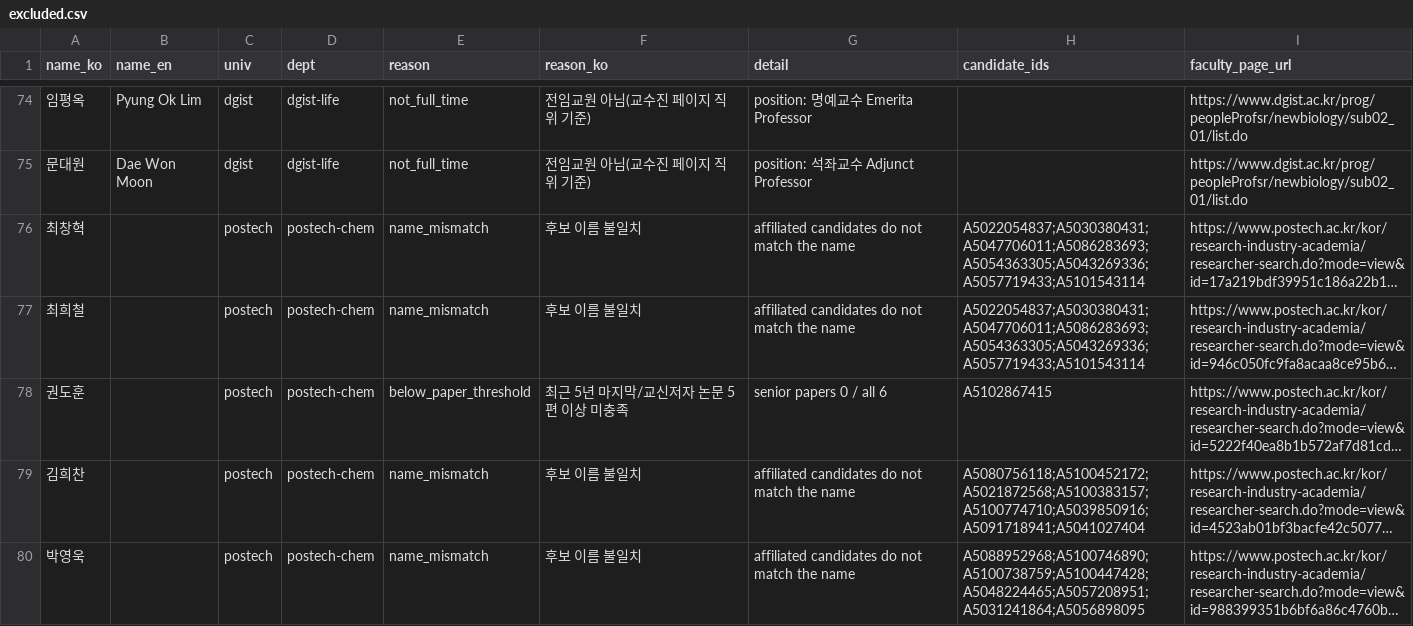
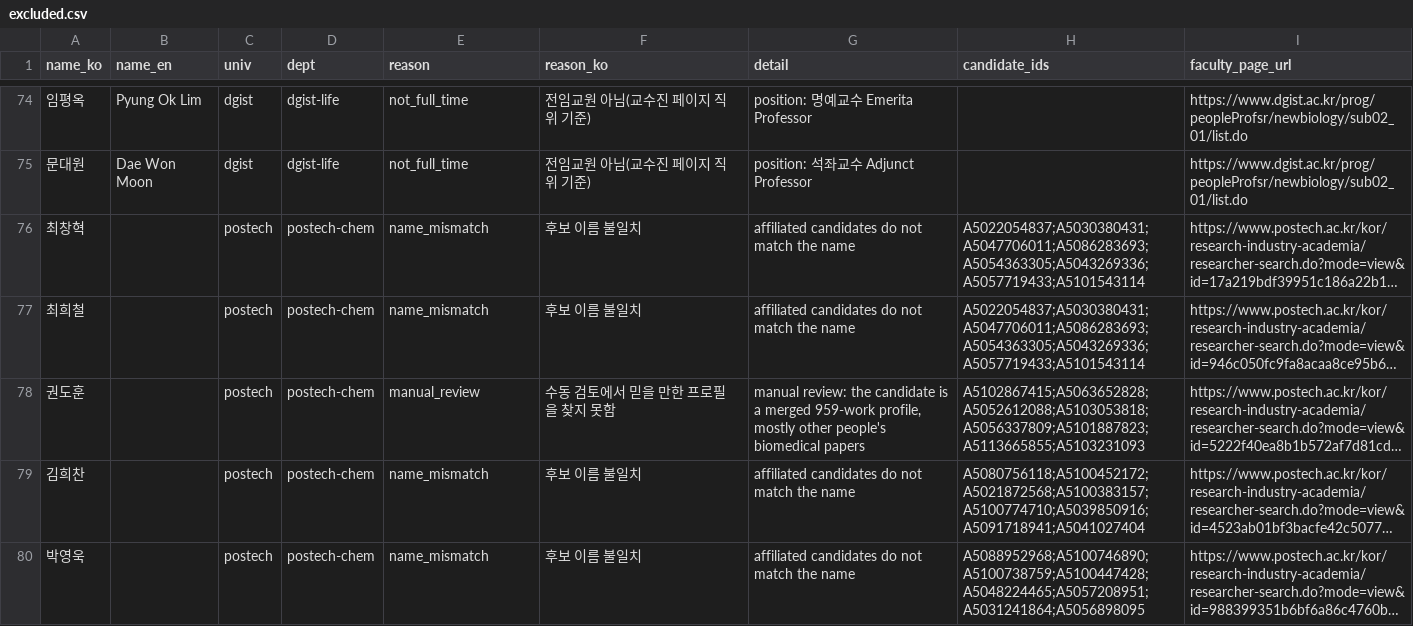
Before and after one commit to kdwtom/lab-atlas, a CSV file: pipeline/output/excluded.csv, drawn as a sheet; only a part is shown, gaps mark what is left out; long unchanged cells end in …; the diff covers the shown part only; the diff names each change by its address in the sheet, - before the commit and + after, or states it on an @@ line.

```diff
--- a/pipeline/output/excluded.csv
+++ b/pipeline/output/excluded.csv
-E78 (reason): below_paper_threshold
+E78 (reason): manual_review
-F78 (reason_ko): 최근 5년 마지막/교신저자 논문 5편 이상 미충족
+F78 (reason_ko): 수동 검토에서 믿을 만한 프로필을 찾지 못함
-G78 (detail): senior papers 0 / all 6
+G78 (detail): manual review: the candidate is a merged 959-work profile, mostly other people's biomedical papers
-H78 (candidate_ids): A5102867415
+H78 (candidate_ids): A5102867415;A5063652828;A5052612088;A5103053818;A5056337809;A5101887823;A5113665855;A5103231093
```
Also changed, not shown: 5 added rows, 5 removed rows and 4 edited cells elsewhere in this file, 52 other files.
